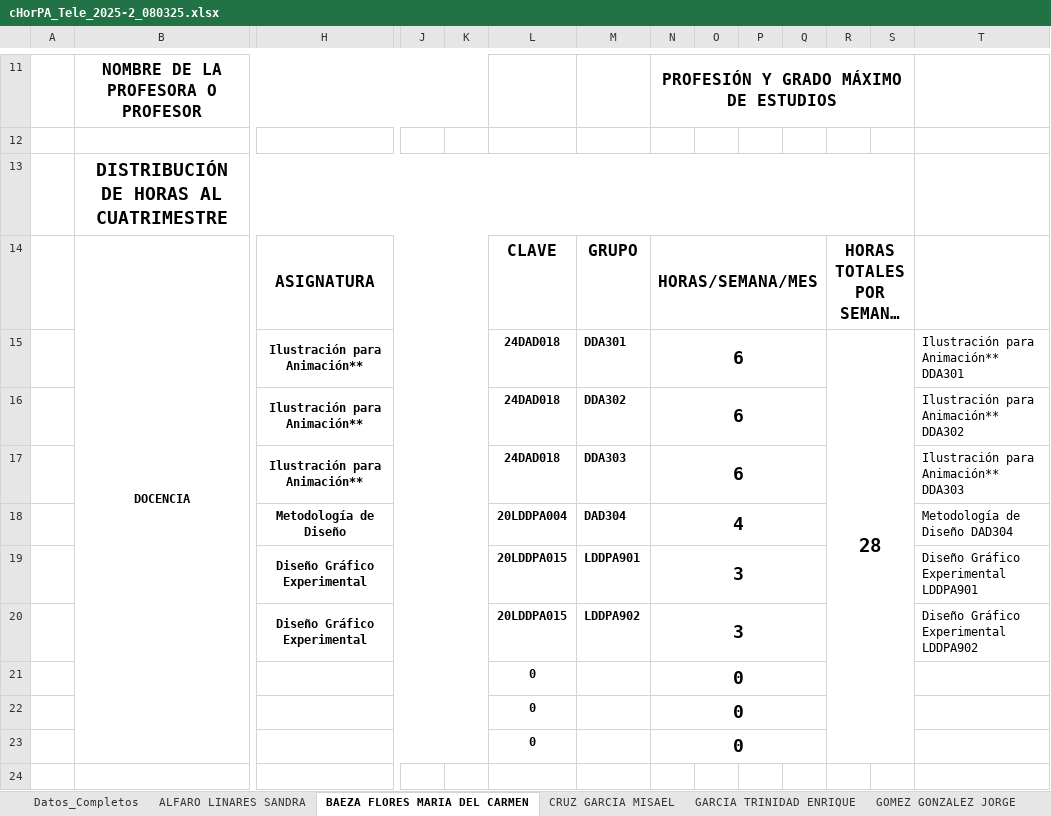
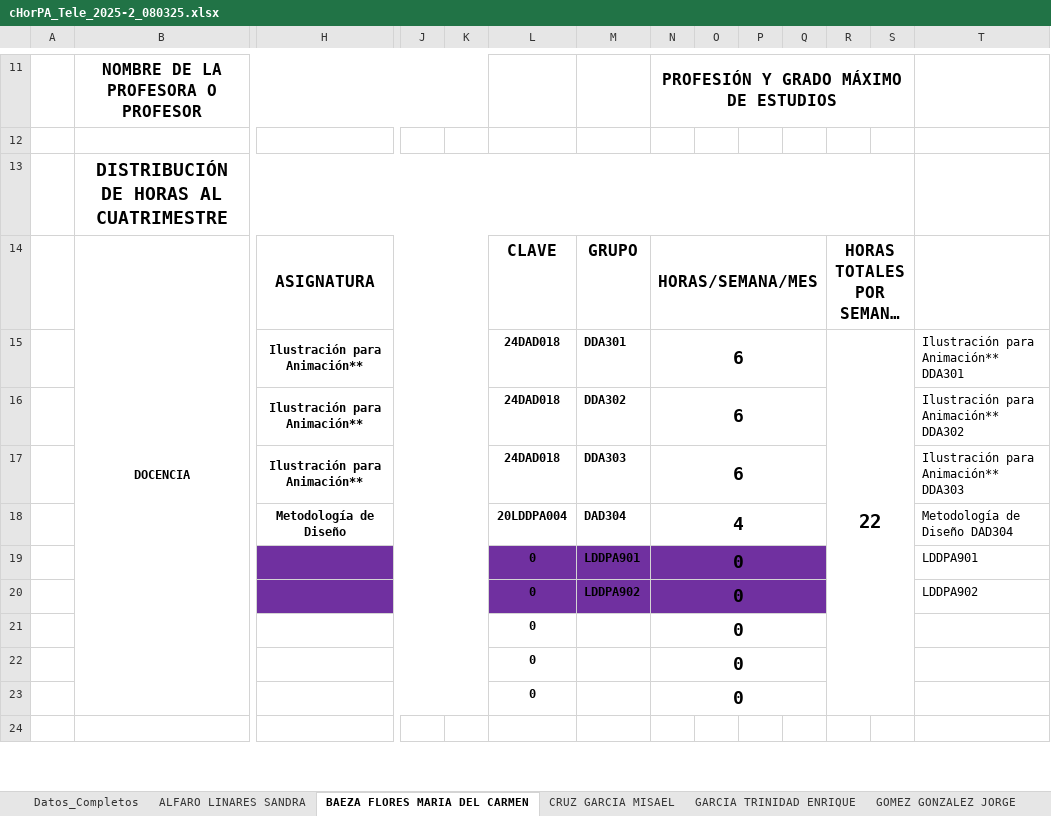
Before and after one commit to hackuna885/carga2025_2, an Excel workbook: cHorPA_Tele_2025-2_080325.xlsx, sheet BAEZA FLORES MARIA DEL CARMEN, drawn as a sheet; only a part is shown, gaps mark what is left out; long unchanged cells end in …; values as stored, in another font and other column widths than the file's, no borders; charts and pictures and conditional formats not drawn; removed rows and columns are numbered as before the commit, all else as after; rows hold the shown columns only; the diff names each change by its address in the sheet, - before the commit and + after, or states it on an @@ line.

```diff
--- a/cHorPA_Tele_2025-2_080325.xlsx (sheet BAEZA FLORES MARIA DEL CARMEN)
+++ b/cHorPA_Tele_2025-2_080325.xlsx (sheet BAEZA FLORES MARIA DEL CARMEN)
-R15: 28
+R15: 22
-row 19:  |  | Diseño Gráfico Experimental |  |  | 20LDDPA015 | LDDPA901 | 3 |  |  |  |  |  | Diseño Gráfico Experimental LDDPA901
-row 20:  |  | Diseño Gráfico Experimental |  |  | 20LDDPA015 | LDDPA902 | 3 |  |  |  |  |  | Diseño Gráfico Experimental LDDPA902
+row 19:  |  |  |  |  | 0 | LDDPA901 | 0 |  |  |  |  |  | LDDPA901
+row 20:  |  |  |  |  | 0 | LDDPA902 | 0 |  |  |  |  |  | LDDPA902
```
Also changed, not shown: sheet LANDIN HERREJON JOSE LUIS GUSTA, sheet VALADEZ VARGAS ALEJANDRO, sheet TIRADOR GOMEZ DANIELA LIZETH, sheet CRUZ GARCIA MISAEL, sheet PEREZ SANCHEZ RAFAEL, HGrupo_Tele_2025-2_080325.xlsx, cHorPTC_Tele_2025-2_080325.xlsx.
